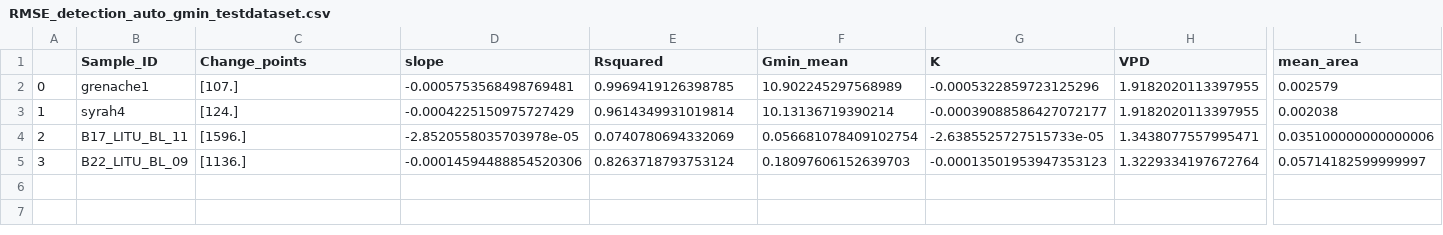
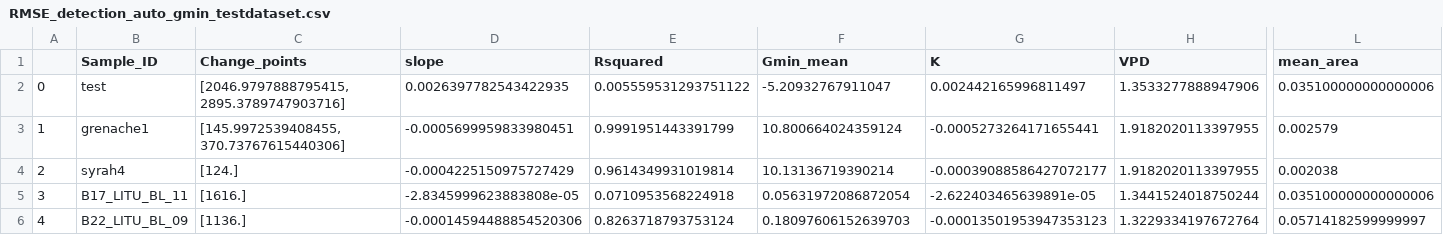
Before and after one commit to xbouteiller/DetectEvent, a CSV file: output_files/RMSE_detection_auto_gmin_testdataset.csv, drawn as a sheet; only a part is shown, gaps mark what is left out; addresses are those after the commit; rows hold the shown columns only; the diff covers the shown part only; the diff names each change by its address in the sheet, - before the commit and + after, or states it on an @@ line.

Commit message:
branch for multi detection bug fixed when saving discarded values

```diff
--- a/output_files/RMSE_detection_auto_gmin_testdataset.csv
+++ b/output_files/RMSE_detection_auto_gmin_testdataset.csv
-B2 (Sample_ID): grenache1
+B2 (Sample_ID): test
-C2 (Change_points): [107.]
+C2 (Change_points): [2046.9797888795415, 2895.3789747903716]
-D2 (slope): -0.0005753568498769481
+D2 (slope): 0.0026397782543422935
-E2 (Rsquared): 0.9969419126398785
+E2 (Rsquared): 0.005559531293751122
-F2 (Gmin_mean): 10.902245297568989
+F2 (Gmin_mean): -5.20932767911047
-G2 (K): -0.0005322859723125296
+G2 (K): 0.002442165996811497
-H2 (VPD): 1.9182020113397955
+H2 (VPD): 1.3533277888947906
-L2 (mean_area): 0.002579
+L2 (mean_area): 0.035100000000000006
-B3 (Sample_ID): syrah4
+B3 (Sample_ID): grenache1
-C3 (Change_points): [124.]
+C3 (Change_points): [145.9972539408455, 370.73767615440306]
-D3 (slope): -0.0004225150975727429
+D3 (slope): -0.0005699959833980451
-E3 (Rsquared): 0.9614349931019814
+E3 (Rsquared): 0.9991951443391799
-F3 (Gmin_mean): 10.13136719390214
+F3 (Gmin_mean): 10.800664024359124
-G3 (K): -0.00039088586427072177
+G3 (K): -0.0005273264171655441
-L3 (mean_area): 0.002038
+L3 (mean_area): 0.002579
-B4 (Sample_ID): B17_LITU_BL_11
+B4 (Sample_ID): syrah4
-C4 (Change_points): [1596.]
+C4 (Change_points): [124.]
-D4 (slope): -2.8520558035703978e-05
+D4 (slope): -0.0004225150975727429
-E4 (Rsquared): 0.0740780694332069
+E4 (Rsquared): 0.9614349931019814
-F4 (Gmin_mean): 0.056681078409102754
+F4 (Gmin_mean): 10.13136719390214
-G4 (K): -2.6385525727515733e-05
+G4 (K): -0.00039088586427072177
-H4 (VPD): 1.3438077557995471
+H4 (VPD): 1.9182020113397955
-L4 (mean_area): 0.035100000000000006
+L4 (mean_area): 0.002038
+row 5: 3 | B17_LITU_BL_11 | [1616.] | -2.8345999623883808e-05 | 0.0710953568224918 | 0.05631972086872054 | -2.622403465639891e-05 | 1.3441524018750244 | 0.035100000000000006
-A6: 3
+A6: 4
```
Also changed, not shown: 6 edited cells elsewhere in this file, 4 other files.
